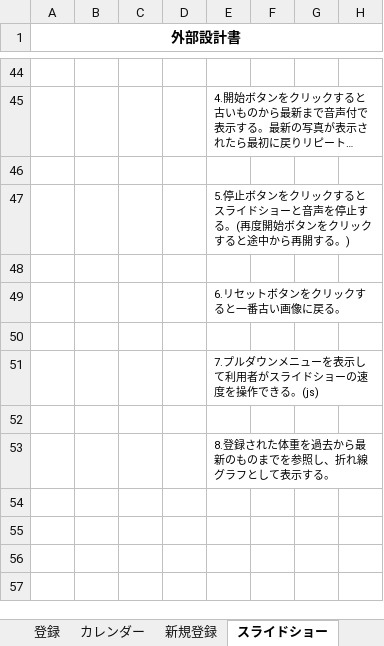
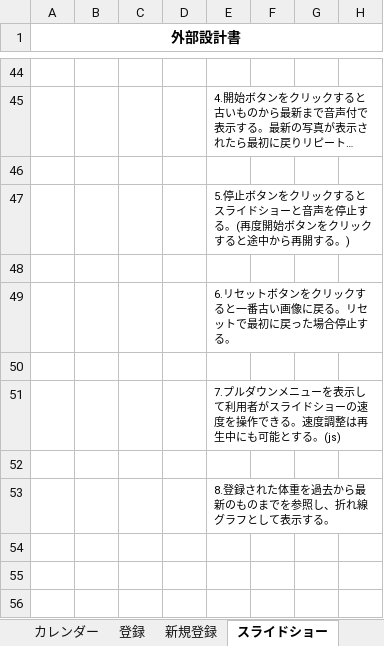
Before and after one commit to dojo2023/E-4, an Excel workbook: 共有用フォルダー/20230609_外部設計書_そばうどん講師レビュー修正中.xlsx, sheet スライドショー, drawn as a sheet; only a part is shown, gaps mark what is left out; the shorter side is filled out with more unchanged rows; long unchanged cells end in …; values as stored, in another font and other column widths than the file's, no borders; charts and pictures not drawn; the diff names each change by its address in the sheet, - before the commit and + after, or states it on an @@ line.

```diff
--- a/共有用フォルダー/20230609_外部設計書_そばうどん講師レビュー修正中.xlsx (sheet スライドショー)
+++ b/共有用フォルダー/20230609_外部設計書_そばうどん講師レビュー修正中.xlsx (sheet スライドショー)
@@ sheet tab order changed: カレンダー | 登録 | 新規登録 | スライドショー @@
-E49: 6.リセットボタンをクリックすると一番古い画像に戻る。
+E49: 6.リセットボタンをクリックすると一番古い画像に戻る。リセットで最初に戻った場合停止する。
-E51: …できる。(js)
+E51: …できる。速度調整は再生中にも可能とする。(js)
```
Also changed, not shown: sheet 日付・称号, sheet ヘッダー, sheet 登録, sheet 掲示板, charts or pictures.
